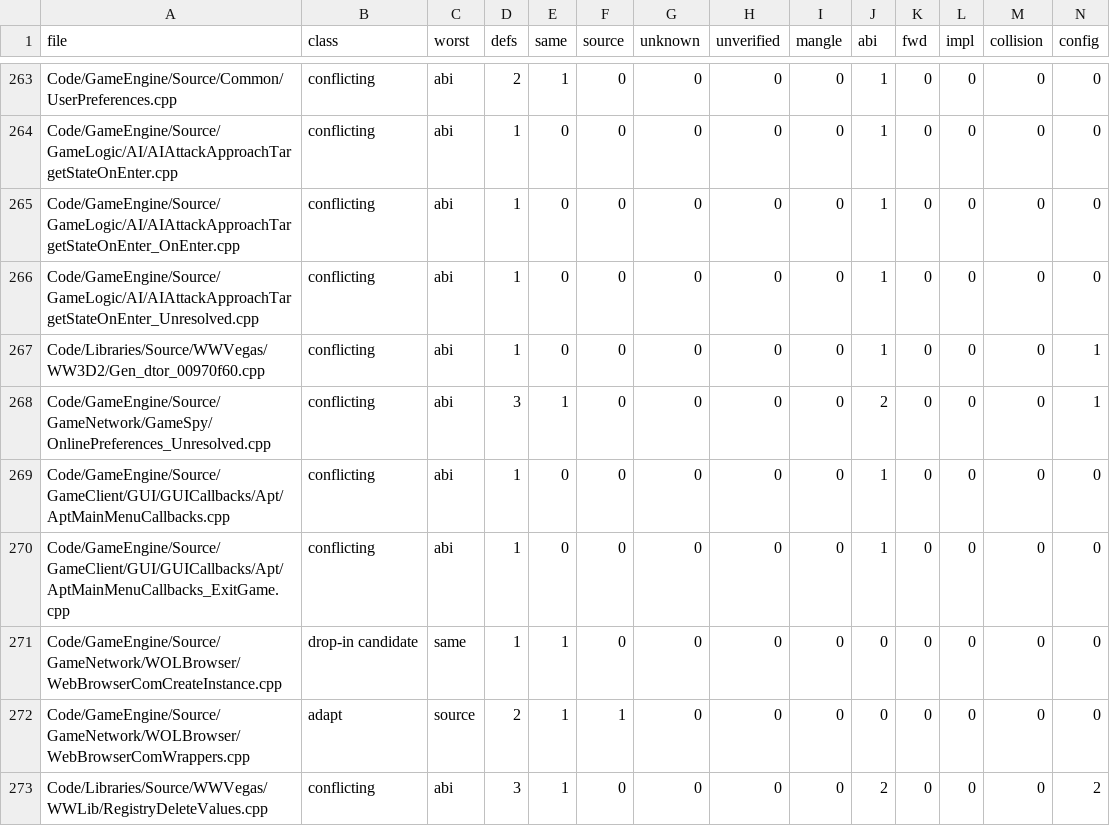
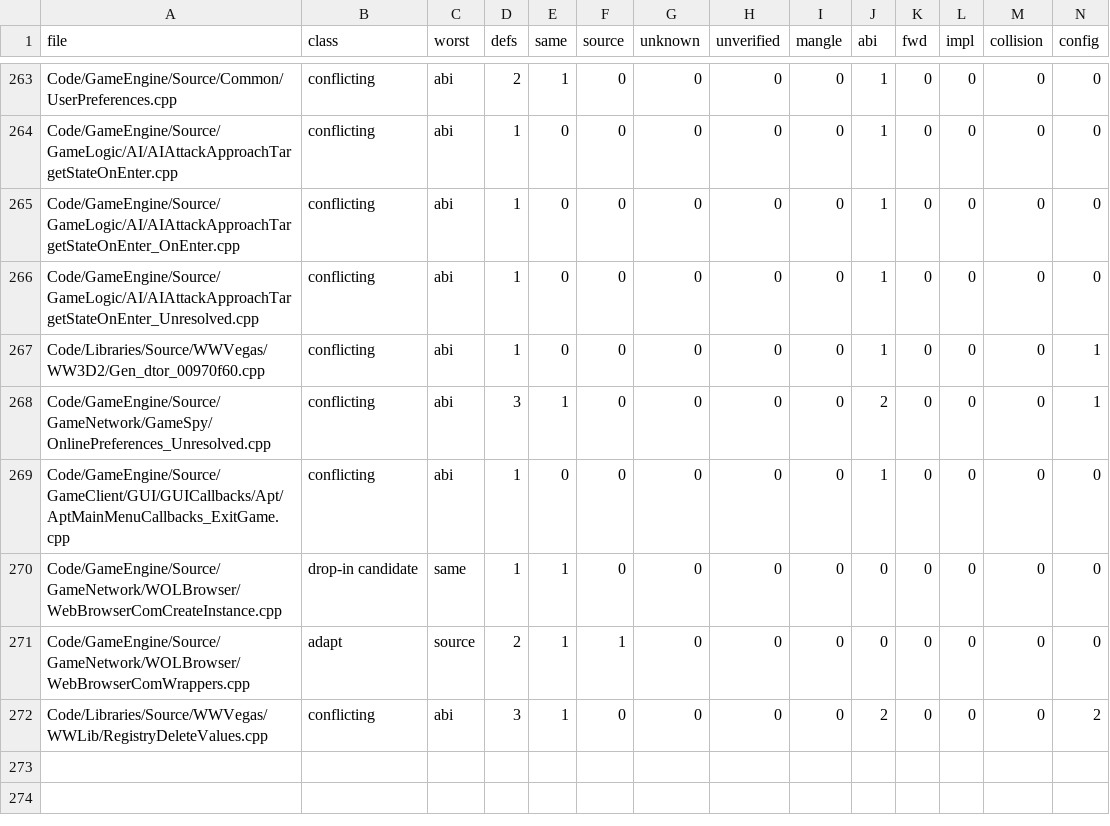
Before and after one commit to Open-BFME/Open-BFME-2, a TSV file: reverse/ms_header_queue.tsv, drawn as a sheet; only a part is shown, gaps mark what is left out; rows hold the shown columns only; the diff names each change by its address in the sheet, - before the commit and + after, or states it on an @@ line.

Commit message:
Use the CRT allocator declaration in the Apt main menu
Take operator new from the pinned <new> header and clear the Microsoft-header queue entry. All 39 functions match and the object retains the same linker inputs.

Credit: wumbojet

```diff
--- a/reverse/ms_header_queue.tsv
+++ b/reverse/ms_header_queue.tsv
-row 269: Code/GameEngine/Source/GameClient/GUI/GUICallbacks/Apt/AptMainMenuCallbacks.cpp | conflicting | abi | 1 | 0 | 0 | 0 | 0 | 0 | 1 | 0 | 0 | 0 | 0
```
Also changed, not shown: 1 other file.
